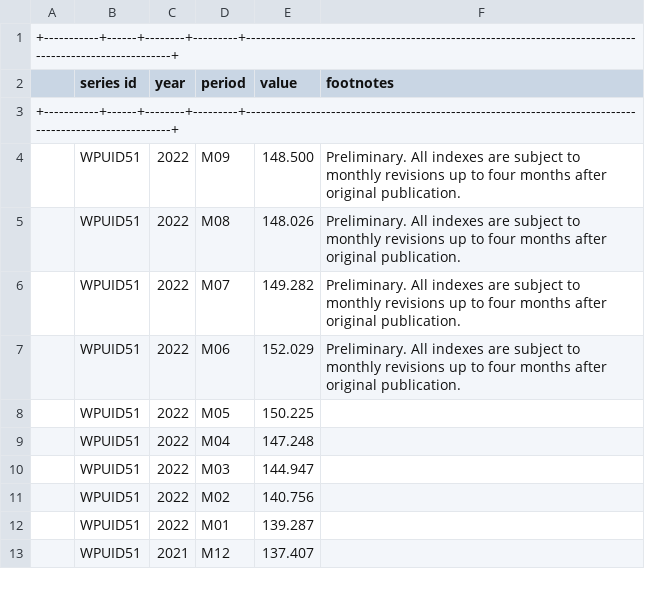
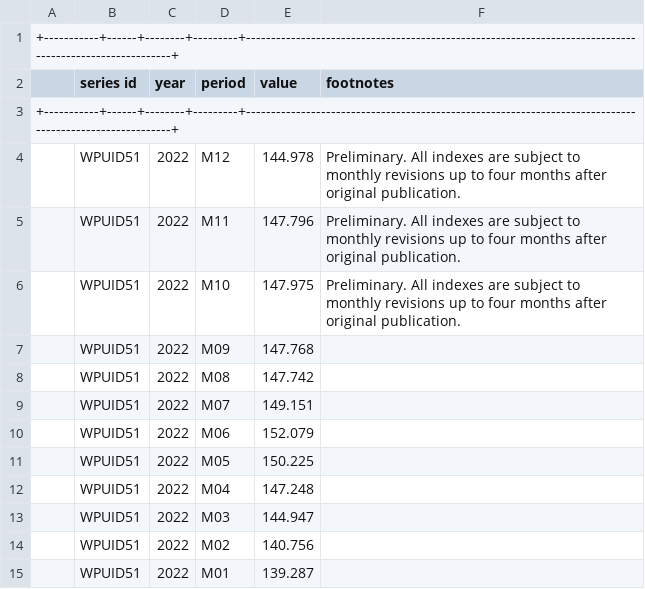
Before and after one commit to ns-beat1213/price_analysis, a CSV file: data/WPUID51.csv, drawn as a sheet; only a part is shown; the shorter side is filled out with more unchanged rows.

```diff
--- a/data/WPUID51.csv
+++ b/data/WPUID51.csv
@@ -3,6 +3,9 @@
 +-----------+------+--------+---------+---------------------------------------------------------------------------------------------------------+
-,  WPUID51  , 2022 ,  M09   , 148.500 , Preliminary. All indexes are subject to monthly revisions up to four months after original publication. ,
-,  WPUID51  , 2022 ,  M08   , 148.026 , Preliminary. All indexes are subject to monthly revisions up to four months after original publication. ,
-,  WPUID51  , 2022 ,  M07   , 149.282 , Preliminary. All indexes are subject to monthly revisions up to four months after original publication. ,
-,  WPUID51  , 2022 ,  M06   , 152.029 , Preliminary. All indexes are subject to monthly revisions up to four months after original publication. ,
+,  WPUID51  , 2022 ,  M12   , 144.978 , Preliminary. All indexes are subject to monthly revisions up to four months after original publication. ,
+,  WPUID51  , 2022 ,  M11   , 147.796 , Preliminary. All indexes are subject to monthly revisions up to four months after original publication. ,
+,  WPUID51  , 2022 ,  M10   , 147.975 , Preliminary. All indexes are subject to monthly revisions up to four months after original publication. ,
+,  WPUID51  , 2022 ,  M09   , 147.768 ,                                                                                                         ,
+,  WPUID51  , 2022 ,  M08   , 147.742 ,                                                                                                         ,
+,  WPUID51  , 2022 ,  M07   , 149.151 ,                                                                                                         ,
+,  WPUID51  , 2022 ,  M06   , 152.079 ,                                                                                                         ,
 ,  WPUID51  , 2022 ,  M05   , 150.225 ,                                                                                                         ,
```
Also changed, not shown: data/WPUFD4.csv, data/WPUFD42.csv, 5 other files.
